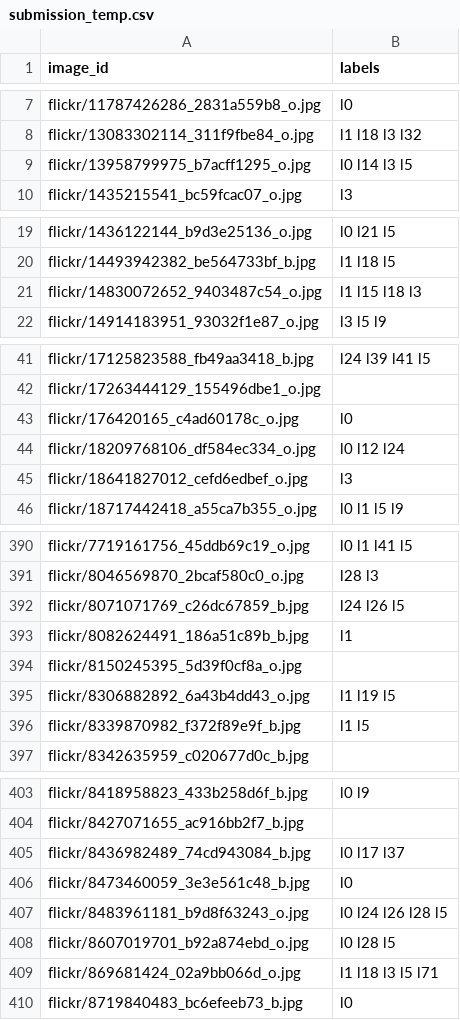
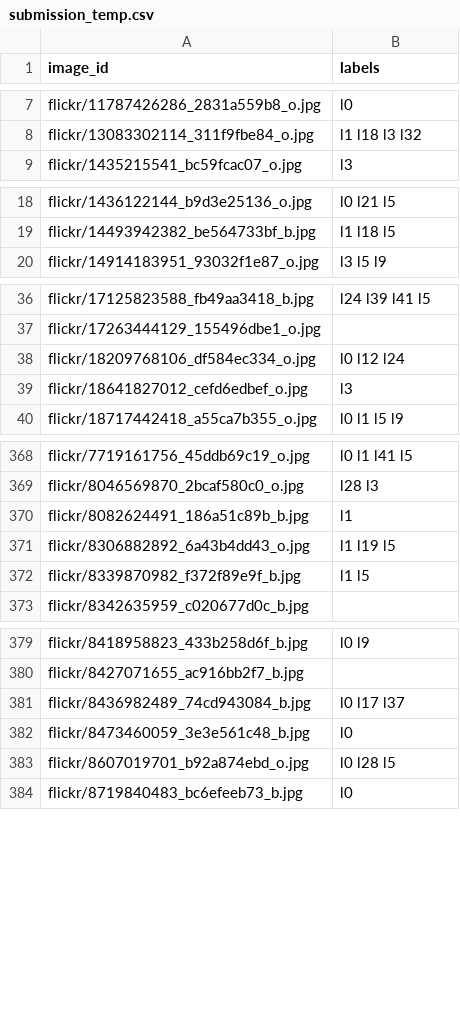
Before and after one commit to kristoisberg/macheene-lern, a CSV file: data/submission_temp.csv, drawn as a sheet; only a part is shown, gaps mark what is left out; the diff covers the shown part only.

```diff
--- a/data/submission_temp.csv
+++ b/data/submission_temp.csv
@@ -8,3 +8,2 @@ flickr/11787426286_2831a559b8_o.jpg,l0
 flickr/13083302114_311f9fbe84_o.jpg,l1 l18 l3 l32
-flickr/13958799975_b7acff1295_o.jpg,l0 l14 l3 l5
 flickr/1435215541_bc59fcac07_o.jpg,l3
@@ -20,3 +19,2 @@ flickr/1436122144_b9d3e25136_o.jpg,l0 l21 l5
 flickr/14493942382_be564733bf_b.jpg,l1 l18 l5
-flickr/14830072652_9403487c54_o.jpg,l1 l15 l18 l3
 flickr/14914183951_93032f1e87_o.jpg,l3 l5 l9
@@ -42,3 +37,2 @@ flickr/17125823588_fb49aa3418_b.jpg,l24 l39 l41 l5
 flickr/17263444129_155496dbe1_o.jpg,
-flickr/176420165_c4ad60178c_o.jpg,l0
 flickr/18209768106_df584ec334_o.jpg,l0 l12 l24
@@ -391,5 +369,3 @@ flickr/7719161756_45ddb69c19_o.jpg,l0 l1 l41 l5
 flickr/8046569870_2bcaf580c0_o.jpg,l28 l3
-flickr/8071071769_c26dc67859_b.jpg,l24 l26 l5
 flickr/8082624491_186a51c89b_b.jpg,l1
-flickr/8150245395_5d39f0cf8a_o.jpg,
 flickr/8306882892_6a43b4dd43_o.jpg,l1 l19 l5
@@ -406,5 +382,3 @@ flickr/8436982489_74cd943084_b.jpg,l0 l17 l37
 flickr/8473460059_3e3e561c48_b.jpg,l0
-flickr/8483961181_b9d8f63243_o.jpg,l0 l24 l26 l28 l5
 flickr/8607019701_b92a874ebd_o.jpg,l0 l28 l5
-flickr/869681424_02a9bb066d_o.jpg,l1 l18 l3 l5 l71
 flickr/8719840483_bc6efeeb73_b.jpg,l0
```
Also changed, not shown: 19 removed rows elsewhere in this file, data/test_temp.csv, data/train.csv.
